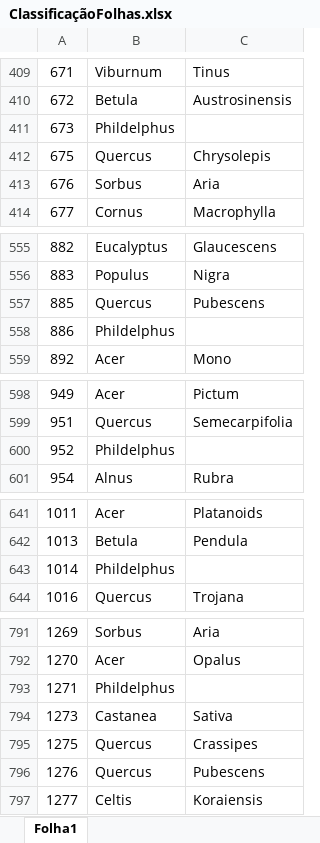
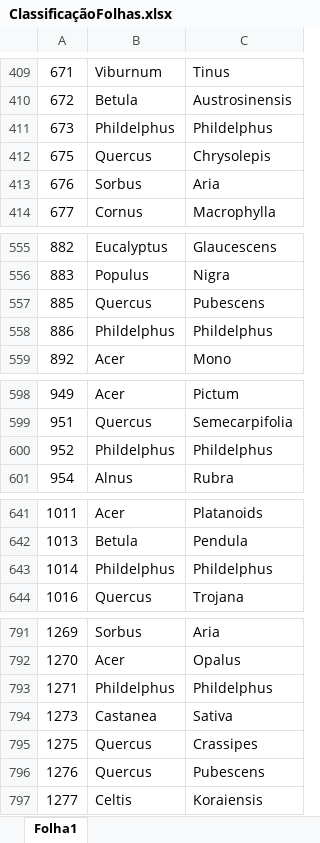
Before and after one commit to Filmaluco/Neural-Network---Matlab, an Excel workbook: Tema 1 - RN/ClassificaçãoFolhas.xlsx, sheet Folha1, drawn as a sheet; only a part is shown, gaps mark what is left out; values as stored, in another font and other column widths than the file's, no borders; the diff covers the shown part only; the diff names each change by its address in the sheet, - before the commit and + after, or states it on an @@ line.

```diff
--- a/Tema 1 - RN/ClassificaçãoFolhas.xlsx (sheet Folha1)
+++ b/Tema 1 - RN/ClassificaçãoFolhas.xlsx (sheet Folha1)
-C411: (empty)
+C411: Phildelphus
-C558: (empty)
+C558: Phildelphus
-C600: (empty)
+C600: Phildelphus
-C643: (empty)
+C643: Phildelphus
-C793: (empty)
+C793: Phildelphus
```
Also changed, not shown: 6 edited cells elsewhere in this sheet.
